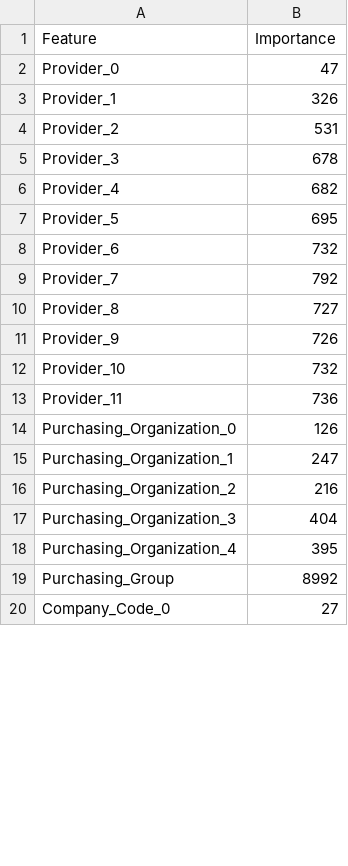
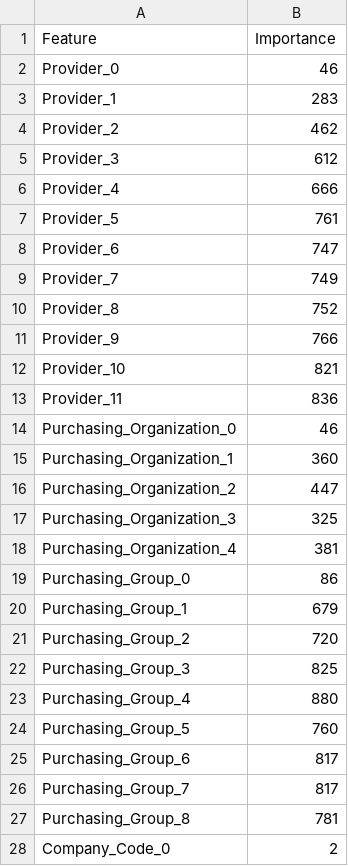
Before and after one commit to dead4an/AIIJC2023-manufacturing, a CSV file: hyperparameters/features_new1.csv, drawn as a sheet; only a part is shown; the diff covers the shown part only.

```diff
--- a/hyperparameters/features_new1.csv
+++ b/hyperparameters/features_new1.csv
@@ -1,20 +1,28 @@
 Feature,Importance
-Provider_0,47
-Provider_1,326
-Provider_2,531
-Provider_3,678
-Provider_4,682
-Provider_5,695
-Provider_6,732
-Provider_7,792
-Provider_8,727
-Provider_9,726
-Provider_10,732
-Provider_11,736
-Purchasing_Organization_0,126
-Purchasing_Organization_1,247
-Purchasing_Organization_2,216
-Purchasing_Organization_3,404
-Purchasing_Organization_4,395
-Purchasing_Group,8992
-Company_Code_0,27
+Provider_0,46
+Provider_1,283
+Provider_2,462
+Provider_3,612
+Provider_4,666
+Provider_5,761
+Provider_6,747
+Provider_7,749
+Provider_8,752
+Provider_9,766
+Provider_10,821
+Provider_11,836
+Purchasing_Organization_0,46
+Purchasing_Organization_1,360
+Purchasing_Organization_2,447
+Purchasing_Organization_3,325
+Purchasing_Organization_4,381
+Purchasing_Group_0,86
+Purchasing_Group_1,679
+Purchasing_Group_2,720
+Purchasing_Group_3,825
+Purchasing_Group_4,880
+Purchasing_Group_5,760
+Purchasing_Group_6,817
+Purchasing_Group_7,817
+Purchasing_Group_8,781
+Company_Code_0,2
```
Also changed, not shown: 3 added rows, 3 removed rows and 49 edited cells elsewhere in this file, 4 other files.
